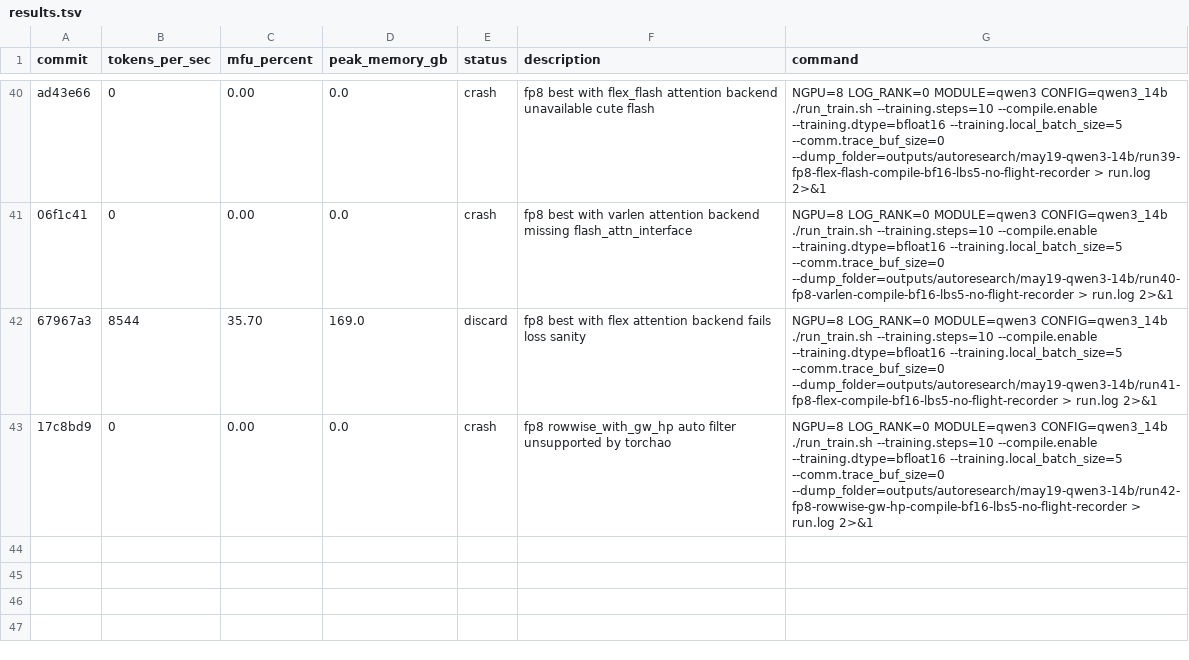
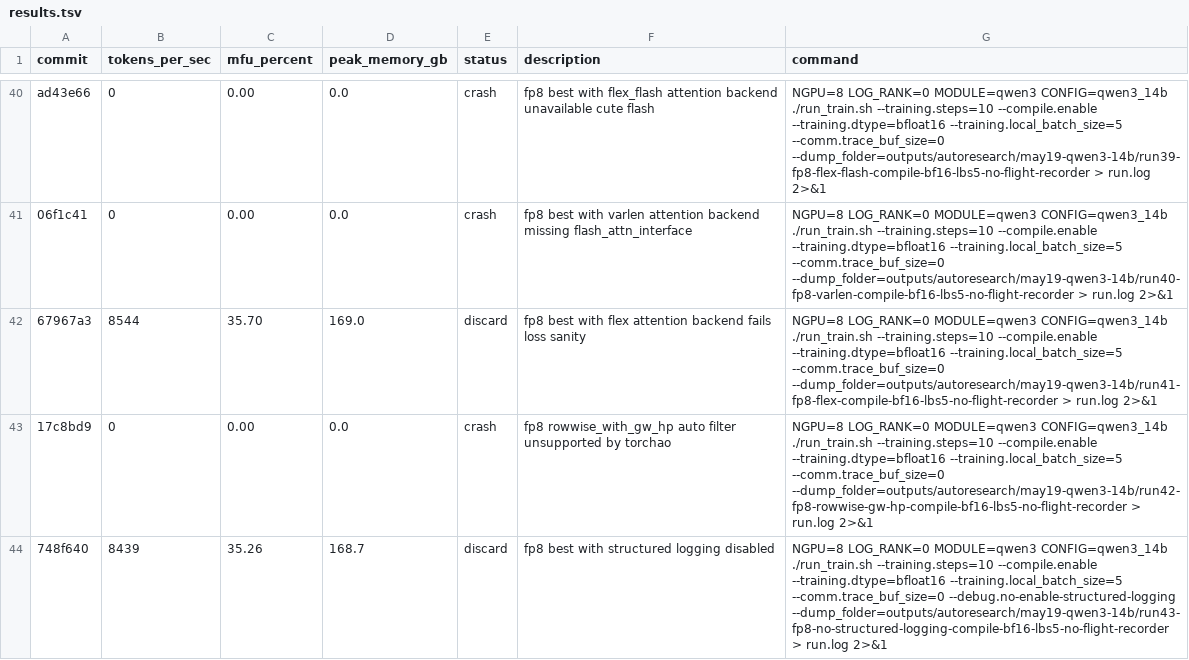
Before and after one commit to pytorch/torchtitan, a TSV file: results.tsv, drawn as a sheet; only a part is shown, gaps mark what is left out.

Commit message:
Record Qwen3 structured logging overhead result

```diff
--- a/results.tsv
+++ b/results.tsv
@@ -43 +43,2 @@ ad43e66	0	0.00	0.0	crash	fp8 best with flex_flash attention backend unavailable
 17c8bd9	0	0.00	0.0	crash	fp8 rowwise_with_gw_hp auto filter unsupported by torchao	NGPU=8 LOG_RANK=0 MODULE=qwen3 CONFIG=qwen3_14b ./run_train.sh --training.steps=10 --compile.enable --training.dtype=bfloat16 --training.local_batch_size=5 --comm.trace_buf_size=0 --dump_folder=outputs/autoresearch/may19-qwen3-14b/run42-fp8-rowwise-gw-hp-compile-bf16-lbs5-no-flight-recorder > run.log 2>&1
+748f640	8439	35.26	168.7	discard	fp8 best with structured logging disabled	NGPU=8 LOG_RANK=0 MODULE=qwen3 CONFIG=qwen3_14b ./run_train.sh --training.steps=10 --compile.enable --training.dtype=bfloat16 --training.local_batch_size=5 --comm.trace_buf_size=0 --debug.no-enable-structured-logging --dump_folder=outputs/autoresearch/may19-qwen3-14b/run43-fp8-no-structured-logging-compile-bf16-lbs5-no-flight-recorder > run.log 2>&1
```
Also changed, not shown: 3 other files.
